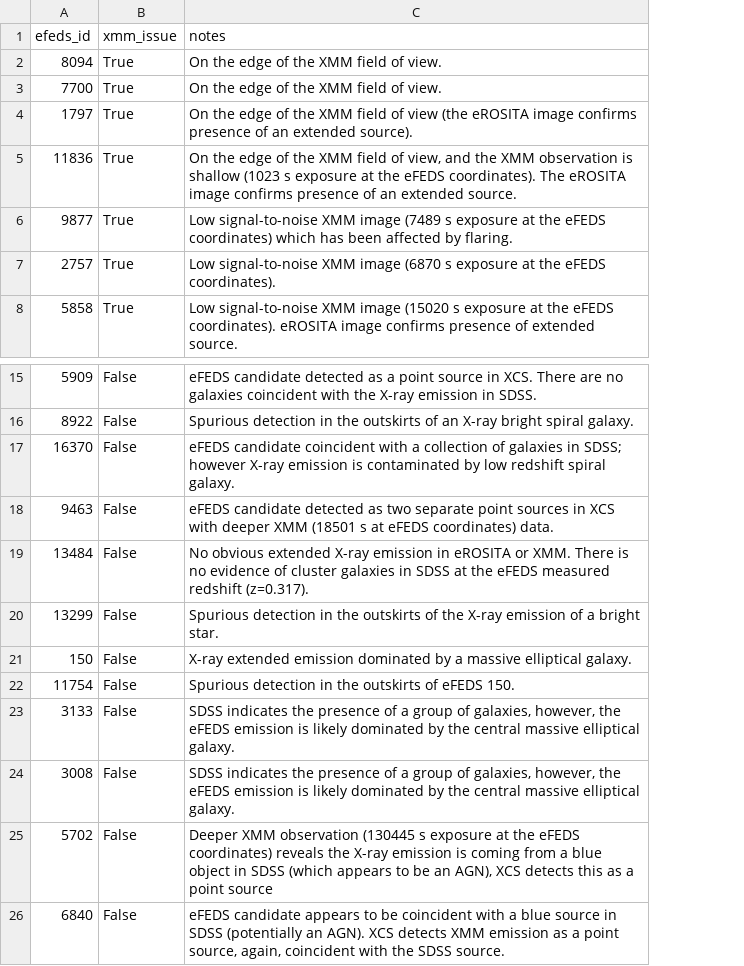
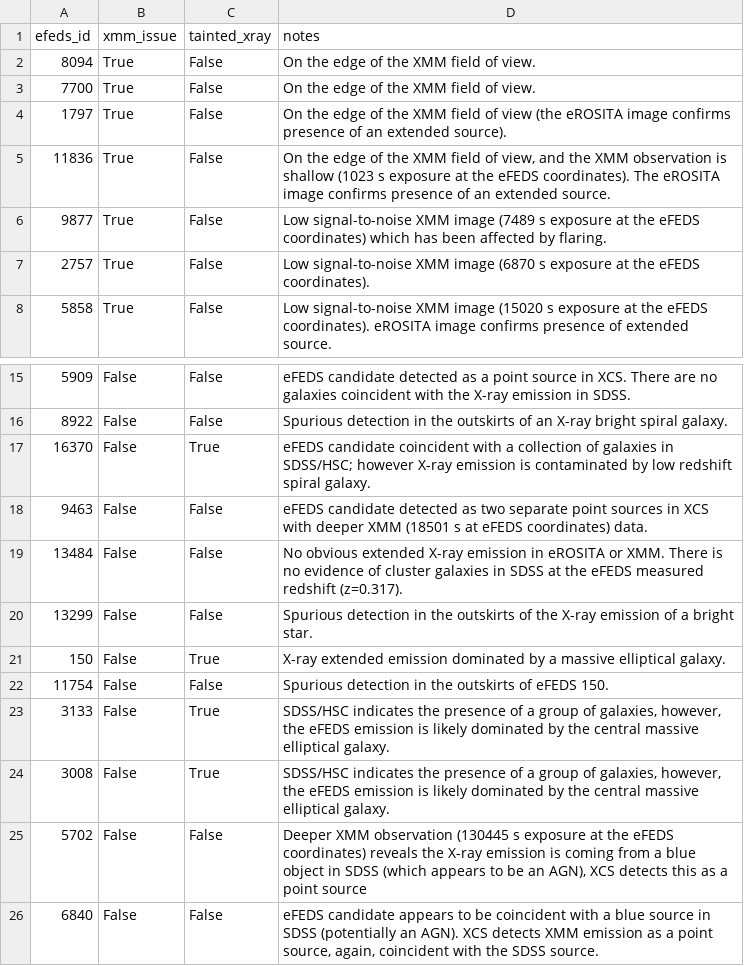
Before and after one commit to DavidT3/eFEDS-XCS-Paper, a TSV file: analysis_code/excluded_notes.tsv, drawn as a sheet; only a part is shown, gaps mark what is left out; addresses are those after the commit; the diff names each change by its address in the sheet, - before the commit and + after, or states it on an @@ line.

Commit message:
Changed the code and exclusion notes to reflect the fact that I've split off clusters with tainted X-ray emission into another table

```diff
--- a/analysis_code/excluded_notes.tsv
+++ b/analysis_code/excluded_notes.tsv
+column C (tainted_xray), rows 2-8: all False; rows 15-26: False | False | True | False | False | False | True | False | True | True | False | False
-D17 (notes): …galaxies in SDSS; however X-ray…
+D17 (notes): …galaxies in SDSS/HSC; however X-ray…
-D23:D24 (notes): SDSS indicates the…
+D23:D24 (notes): SDSS/HSC indicates the…
```
Also changed, not shown: analysis_code/excluded_notes_template.tsv, 1 other file.
